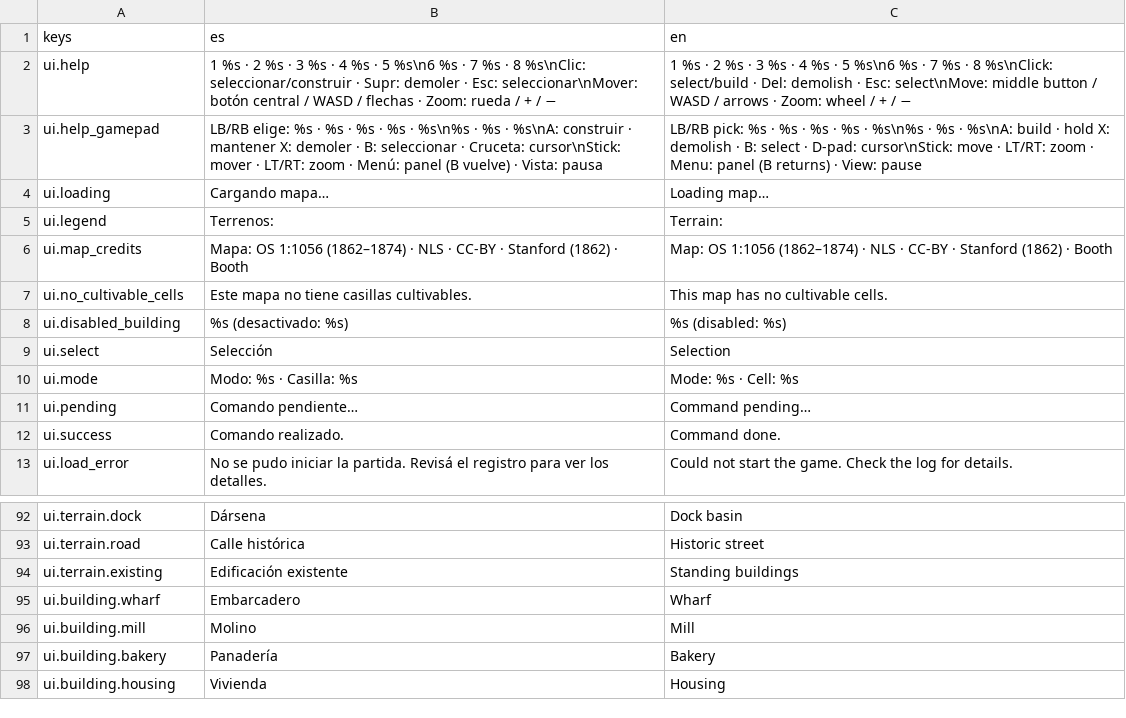
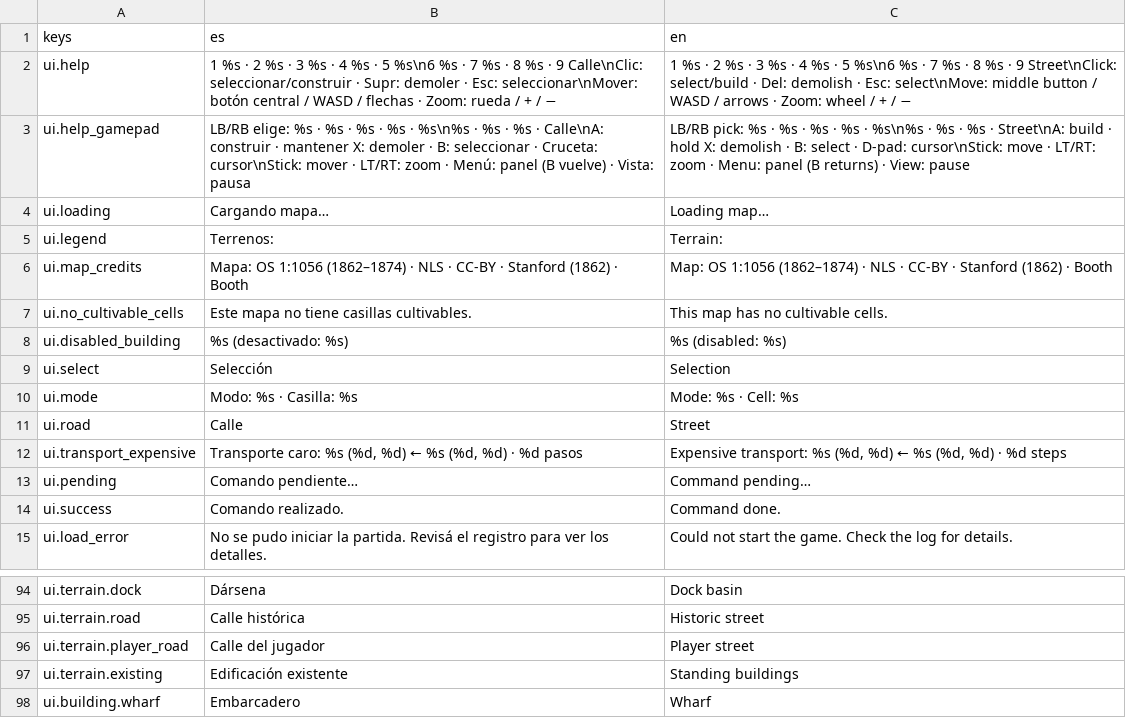
Before and after one commit to Palehour/londinium, a CSV file: locale/ui.csv, drawn as a sheet; only a part is shown, gaps mark what is left out; the shorter side is filled out with more unchanged rows.

```diff
--- a/locale/ui.csv
+++ b/locale/ui.csv
@@ -1,4 +1,4 @@
 keys,es,en
-ui.help,1 %s · 2 %s · 3 %s · 4 %s · 5 %s\n6 %s · 7 %s · 8 %s\nClic: seleccionar/construir · Supr: demoler · Esc: seleccionar\nMover: botón central / WASD / flechas · Zoom: rueda / + / −,1 %s · 2 %s · 3 %s · 4 %s · 5 %s\n6 %s · 7 %s · 8 %s\nClick: select/build · Del: demolish · Esc: select\nMove: middle button / WASD / arrows · Zoom: wheel / + / −
-ui.help_gamepad,LB/RB elige: %s · %s · %s · %s · %s\n%s · %s · %s\nA: construir · mantener X: demoler · B: seleccionar · Cruceta: cursor\nStick: mover · LT/RT: zoom · Menú: panel (B vuelve) · Vista: pausa,LB/RB pick: %s · %s · %s · %s · %s\n%s · %s · %s\nA: build · hold X: demolish · B: select · D-pad: cursor\nStick: move · LT/RT: zoom · Menu: panel (B returns) · View: pause
+ui.help,1 %s · 2 %s · 3 %s · 4 %s · 5 %s\n6 %s · 7 %s · 8 %s · 9 Calle\nClic: seleccionar/construir · Supr: demoler · Esc: seleccionar\nMover: botón central / WASD / flechas · Zoom: rueda / + / −,1 %s · 2 %s · 3 %s · 4 %s · 5 %s\n6 %s · 7 %s · 8 %s · 9 Street\nClick: select/build · Del: demolish · Esc: select\nMove: middle button / WASD / arrows · Zoom: wheel / + / −
+ui.help_gamepad,LB/RB elige: %s · %s · %s · %s · %s\n%s · %s · %s · Calle\nA: construir · mantener X: demoler · B: seleccionar · Cruceta: cursor\nStick: mover · LT/RT: zoom · Menú: panel (B vuelve) · Vista: pausa,LB/RB pick: %s · %s · %s · %s · %s\n%s · %s · %s · Street\nA: build · hold X: demolish · B: select · D-pad: cursor\nStick: move · LT/RT: zoom · Menu: panel (B returns) · View: pause
 ui.loading,Cargando mapa…,Loading map…
@@ -10,2 +10,4 @@ ui.select,Selección,Selection
 ui.mode,Modo: %s · Casilla: %s,Mode: %s · Cell: %s
+ui.road,Calle,Street
+ui.transport_expensive,"Transporte caro: %s (%d, %d) ← %s (%d, %d) · %d pasos","Expensive transport: %s (%d, %d) ← %s (%d, %d) · %d steps"
 ui.pending,Comando pendiente…,Command pending…
@@ -93,2 +95,3 @@ ui.terrain.dock,Dársena,Dock basin
 ui.terrain.road,Calle histórica,Historic street
+ui.terrain.player_road,Calle del jugador,Player street
 ui.terrain.existing,Edificación existente,Standing buildings
```
Also changed, not shown: 12 other files.
